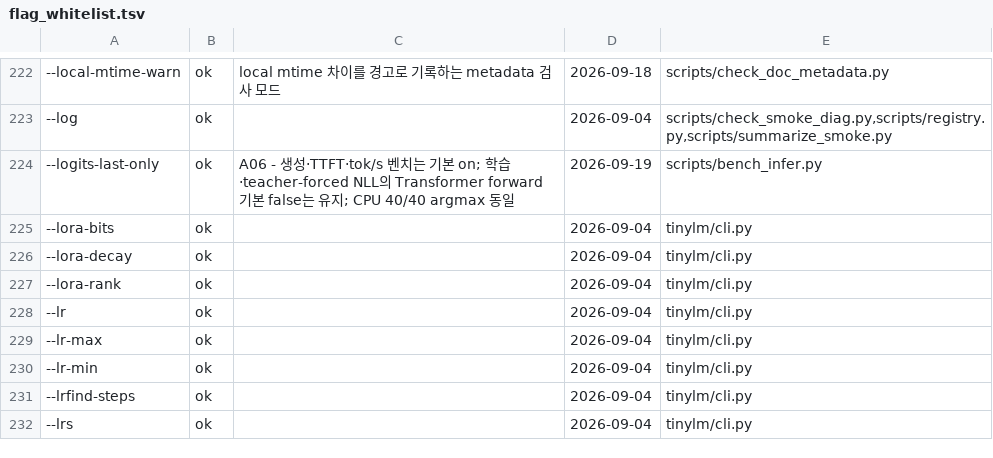
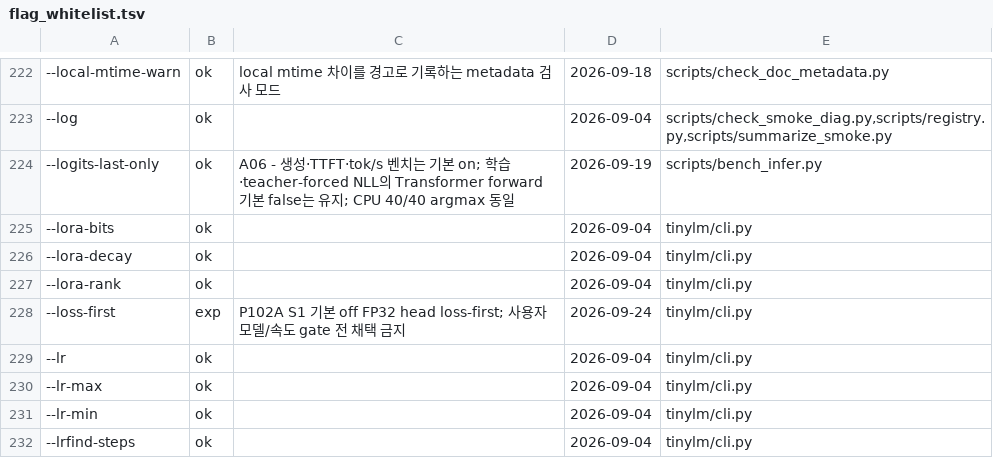
Before and after one commit to myplmy/TinyLM, a TSV file: scripts/flag_whitelist.tsv, drawn as a sheet; only a part is shown, gaps mark what is left out; the shorter side is filled out with more unchanged rows; the diff names each change by its address in the sheet, - before the commit and + after, or states it on an @@ line.

```diff
--- a/scripts/flag_whitelist.tsv
+++ b/scripts/flag_whitelist.tsv
+row 228: --loss-first | exp | P102A S1 기본 off FP32 head loss-first; 사용자 모델/속도 gate 전 채택 금지 | 2026-09-24 | tinylm/cli.py
```
Also changed, not shown: experiments.tsv, 23 other files.
